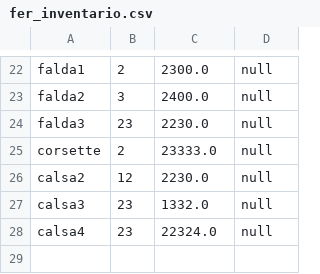
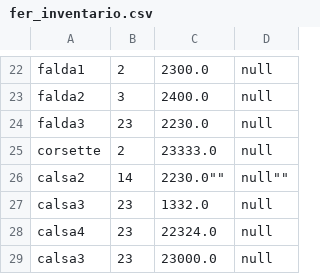
Before and after one commit to FernaMunoz/ProyectoFinal_Poo, a CSV file: fer_inventario.csv, drawn as a sheet; only a part is shown, gaps mark what is left out.

```diff
--- a/fer_inventario.csv
+++ b/fer_inventario.csv
@@ -25,4 +25,5 @@
 "corsette","2","23333.0","null"
-"calsa2","12","2230.0","null"
+"calsa2","14",""2230.0"",""null""
 "calsa3","23","1332.0","null"
 "calsa4","23","22324.0","null"
+"calsa3","23","23000.0","null"
```
Also changed, not shown: 7 other files.
